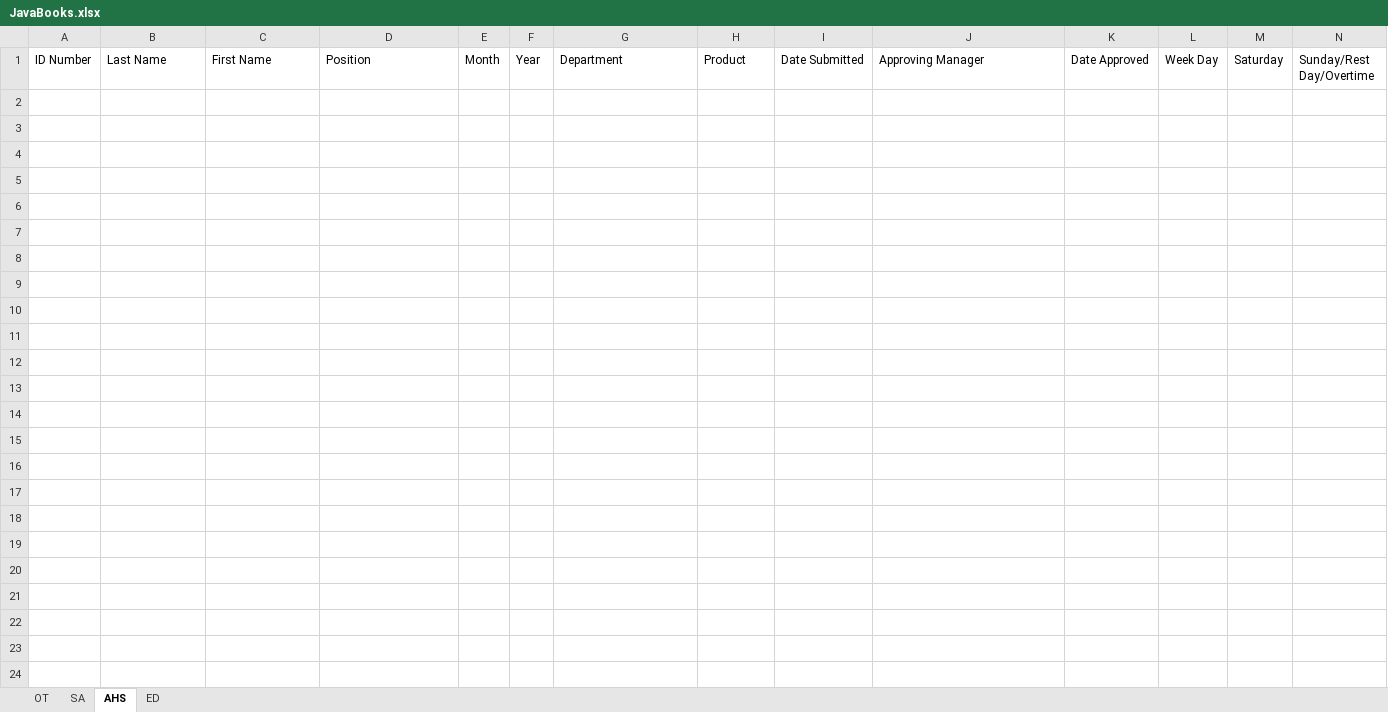
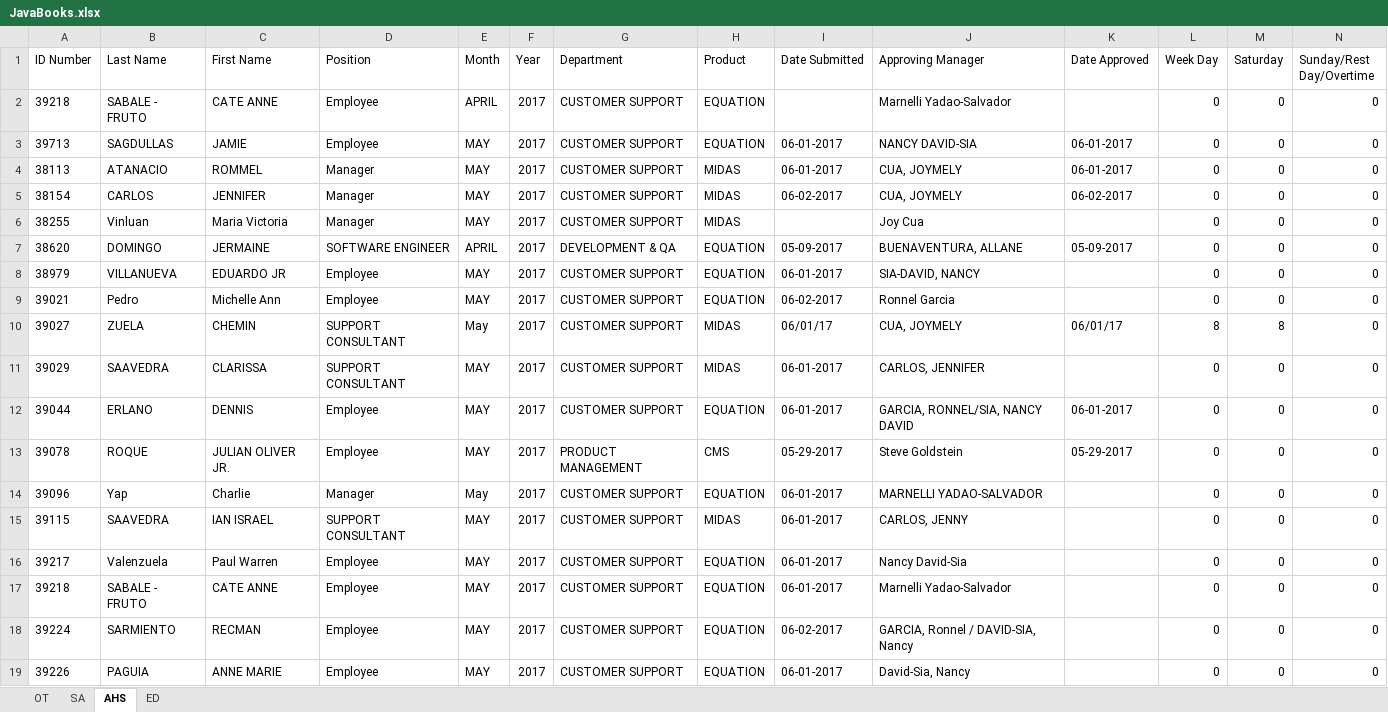
Before and after one commit to merksYeah/OJT, an Excel workbook: JavaBooks.xlsx, sheet AHS, drawn as a sheet; only a part is shown; values as stored, in another font and other column widths than the file's, no borders; rows hold the shown columns only; the diff covers the shown part only; the diff names each change by its address in the sheet, - before the commit and + after, or states it on an @@ line.

```diff
--- a/JavaBooks.xlsx (sheet AHS)
+++ b/JavaBooks.xlsx (sheet AHS)
+row 2: 39218 | SABALE - FRUTO | CATE ANNE | Employee | APRIL | 2017 | CUSTOMER SUPPORT | EQUATION |  | Marnelli Yadao-Salvador |  | 0 | 0 | 0
+row 3: 39713 | SAGDULLAS | JAMIE | Employee | MAY | 2017 | CUSTOMER SUPPORT | EQUATION | 06-01-2017 | NANCY DAVID-SIA | 06-01-2017 | 0 | 0 | 0
+row 4: 38113 | ATANACIO | ROMMEL | Manager | MAY | 2017 | CUSTOMER SUPPORT | MIDAS | 06-01-2017 | CUA, JOYMELY | 06-01-2017 | 0 | 0 | 0
+row 5: 38154 | CARLOS | JENNIFER | Manager | MAY | 2017 | CUSTOMER SUPPORT | MIDAS | 06-02-2017 | CUA, JOYMELY | 06-02-2017 | 0 | 0 | 0
+row 6: 38255 | Vinluan | Maria Victoria | Manager | MAY | 2017 | CUSTOMER SUPPORT | MIDAS |  | Joy Cua |  | 0 | 0 | 0
+row 7: 38620 | DOMINGO | JERMAINE | SOFTWARE ENGINEER | APRIL | 2017 | DEVELOPMENT & QA | EQUATION | 05-09-2017 | BUENAVENTURA, ALLANE | 05-09-2017 | 0 | 0 | 0
+row 8: 38979 | VILLANUEVA | EDUARDO JR | Employee | MAY | 2017 | CUSTOMER SUPPORT | EQUATION | 06-01-2017 | SIA-DAVID, NANCY |  | 0 | 0 | 0
+row 9: 39021 | Pedro | Michelle Ann | Employee | MAY | 2017 | CUSTOMER SUPPORT | EQUATION | 06-02-2017 | Ronnel Garcia |  | 0 | 0 | 0
+row 10: 39027 | ZUELA | CHEMIN | SUPPORT CONSULTANT | May | 2017 | CUSTOMER SUPPORT | MIDAS | 06/01/17 | CUA, JOYMELY | 06/01/17 | 8 | 8 | 0
+row 11: 39029 | SAAVEDRA | CLARISSA | SUPPORT CONSULTANT | MAY | 2017 | CUSTOMER SUPPORT | MIDAS | 06-01-2017 | CARLOS, JENNIFER |  | 0 | 0 | 0
+row 12: 39044 | ERLANO | DENNIS | Employee | MAY | 2017 | CUSTOMER SUPPORT | EQUATION | 06-01-2017 | GARCIA, RONNEL/SIA, NANCY DAVID | 06-01-2017 | 0 | 0 | 0
+row 13: 39078 | ROQUE | JULIAN OLIVER JR. | Employee | MAY | 2017 | PRODUCT MANAGEMENT | CMS | 05-29-2017 | Steve Goldstein | 05-29-2017 | 0 | 0 | 0
+row 14: 39096 | Yap | Charlie | Manager | May | 2017 | CUSTOMER SUPPORT | EQUATION | 06-01-2017 | MARNELLI YADAO-SALVADOR |  | 0 | 0 | 0
+row 15: 39115 | SAAVEDRA | IAN ISRAEL | SUPPORT CONSULTANT | MAY | 2017 | CUSTOMER SUPPORT | MIDAS | 06-01-2017 | CARLOS, JENNY |  | 0 | 0 | 0
+row 16: 39217 | Valenzuela | Paul Warren | Employee | MAY | 2017 | CUSTOMER SUPPORT | EQUATION | 06-01-2017 | Nancy David-Sia |  | 0 | 0 | 0
+row 17: 39218 | SABALE - FRUTO | CATE ANNE | Employee | MAY | 2017 | CUSTOMER SUPPORT | EQUATION | 06-01-2017 | Marnelli Yadao-Salvador |  | 0 | 0 | 0
+row 18: 39224 | SARMIENTO | RECMAN | Employee | MAY | 2017 | CUSTOMER SUPPORT | EQUATION | 06-02-2017 | GARCIA, Ronnel / DAVID-SIA, Nancy |  | 0 | 0 | 0
+row 19: 39226 | PAGUIA | ANNE MARIE | Employee | MAY | 2017 | CUSTOMER SUPPORT | EQUATION | 06-01-2017 | David-Sia, Nancy |  | 0 | 0 | 0
```
Also changed, not shown: 34 added rows elsewhere in this sheet, sheet SA, sheet OT, sheet ED, 17 other files.
